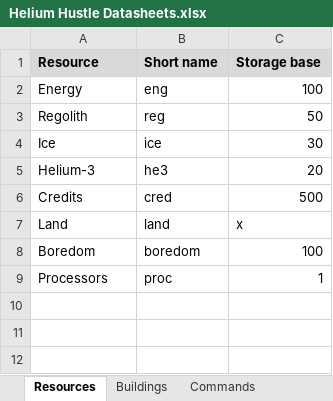
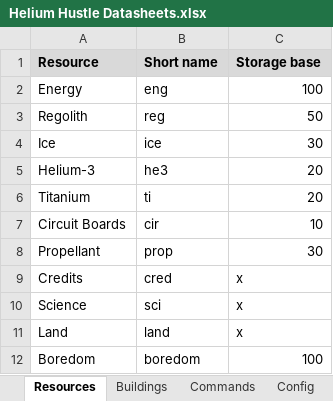
Before and after one commit to techmatt/helium-hustle-godot, an Excel workbook: data/Helium Hustle Datasheets.xlsx, sheet Resources, drawn as a sheet; values as stored, in another font and other column widths than the file's, no borders; removed rows and columns are numbered as before the commit, all else as after; the diff names each change by its address in the sheet, - before the commit and + after, or states it on an @@ line.

```diff
--- a/data/Helium Hustle Datasheets.xlsx (sheet Resources)
+++ b/data/Helium Hustle Datasheets.xlsx (sheet Resources)
+sheet tab: Config
+row 6: Titanium | ti | 20
+row 7: Circuit Boards | cir | 10
+row 8: Propellant | prop | 30
-C9 (Storage base): 500
+C9 (Storage base): x
+row 10: Science | sci | x
-row 9: Processors | proc | 1
```
Also changed, not shown: sheet Commands, sheet Buildings, 15 other files.
